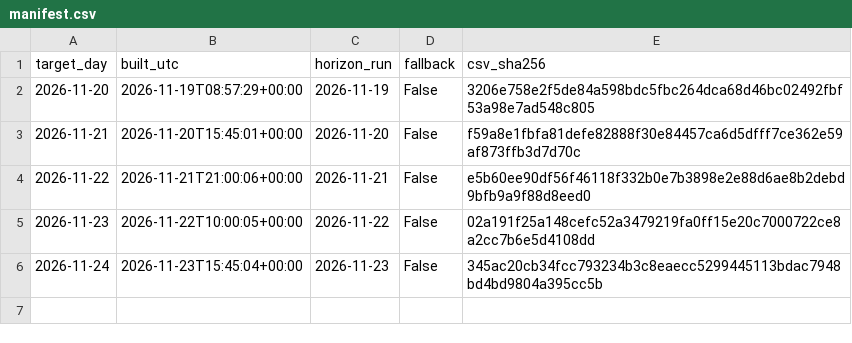
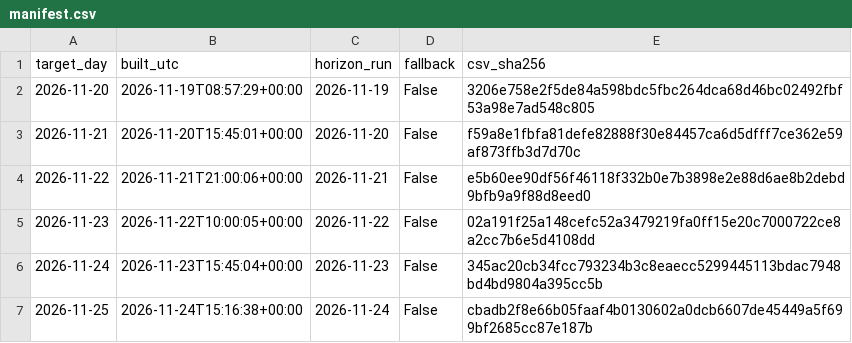
Before and after one commit to AndyMoran/gb-foundation-model-tests, a CSV file: weather_study/inputs/manifest.csv, drawn as a sheet; the diff names each change by its address in the sheet, - before the commit and + after, or states it on an @@ line.

Commit message:
Weather inputs for 2026-11-25

```diff
--- a/weather_study/inputs/manifest.csv
+++ b/weather_study/inputs/manifest.csv
+row 7: 2026-11-25 | 2026-11-24T15:16:38+00:00 | 2026-11-24 | False | cbadb2f8e66b05faaf4b0130602a0dcb6607de45449a5f699bf2685cc87e187b
```
Also changed, not shown: 2 other files.
